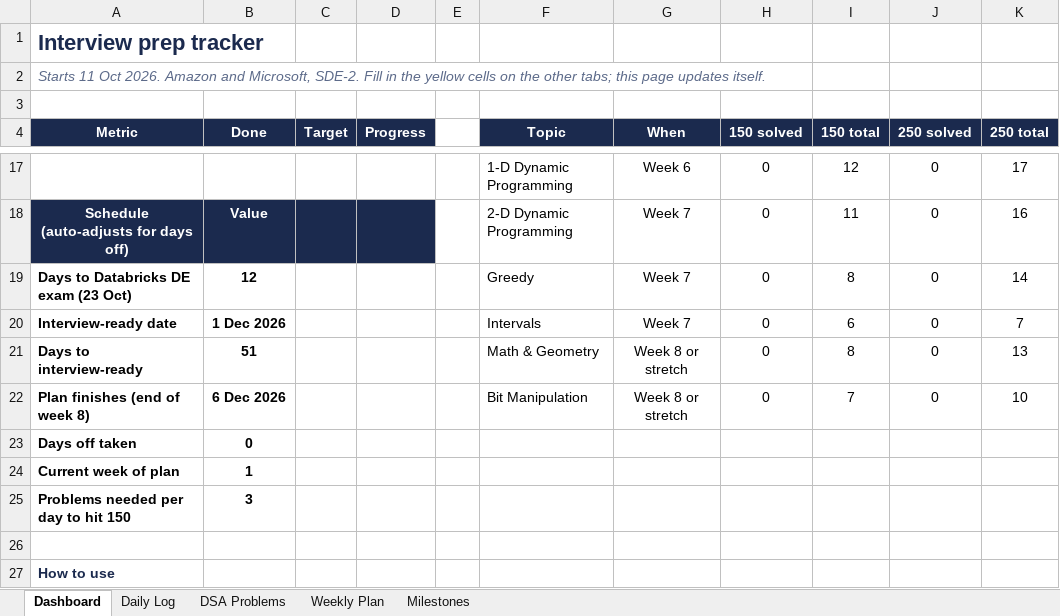
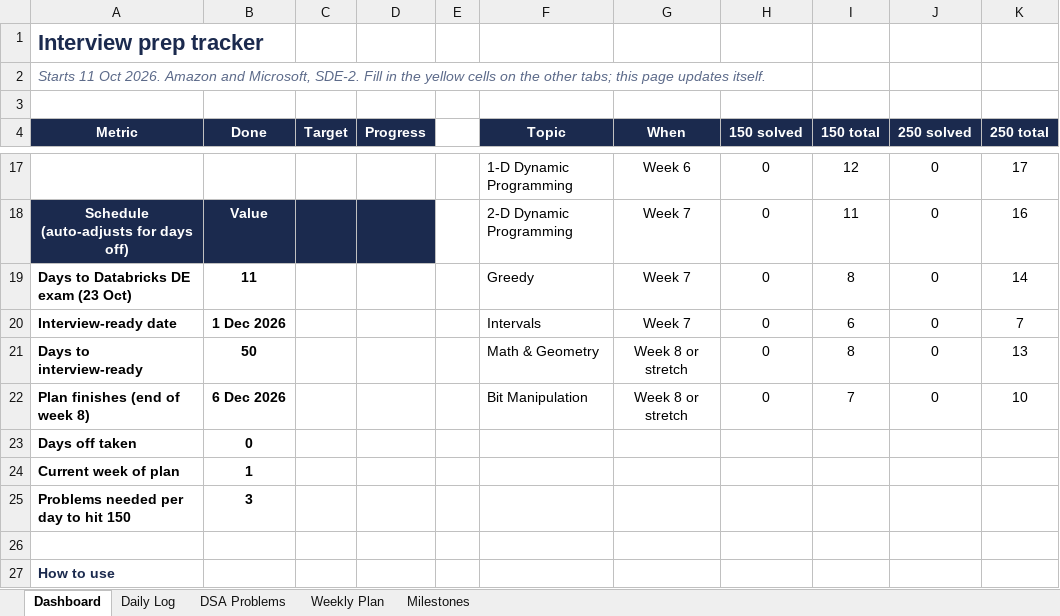
Before and after one commit to dev-shubhamsoni/all-study, an Excel workbook: Interview_Prep_Tracker_v4.xlsx, sheet Dashboard, drawn as a sheet; only a part is shown, gaps mark what is left out; values as stored, in another font and other column widths than the file's, no borders; conditional formats not drawn; the diff names each change by its address in the sheet, - before the commit and + after, or states it on an @@ line.

```diff
--- a/Interview_Prep_Tracker_v4.xlsx (sheet Dashboard)
+++ b/Interview_Prep_Tracker_v4.xlsx (sheet Dashboard)
-B19 (Done): 12
+B19 (Done): 11
-B21 (Done): 51
+B21 (Done): 50
```
Also changed, not shown: charts or pictures, 3 other files.
